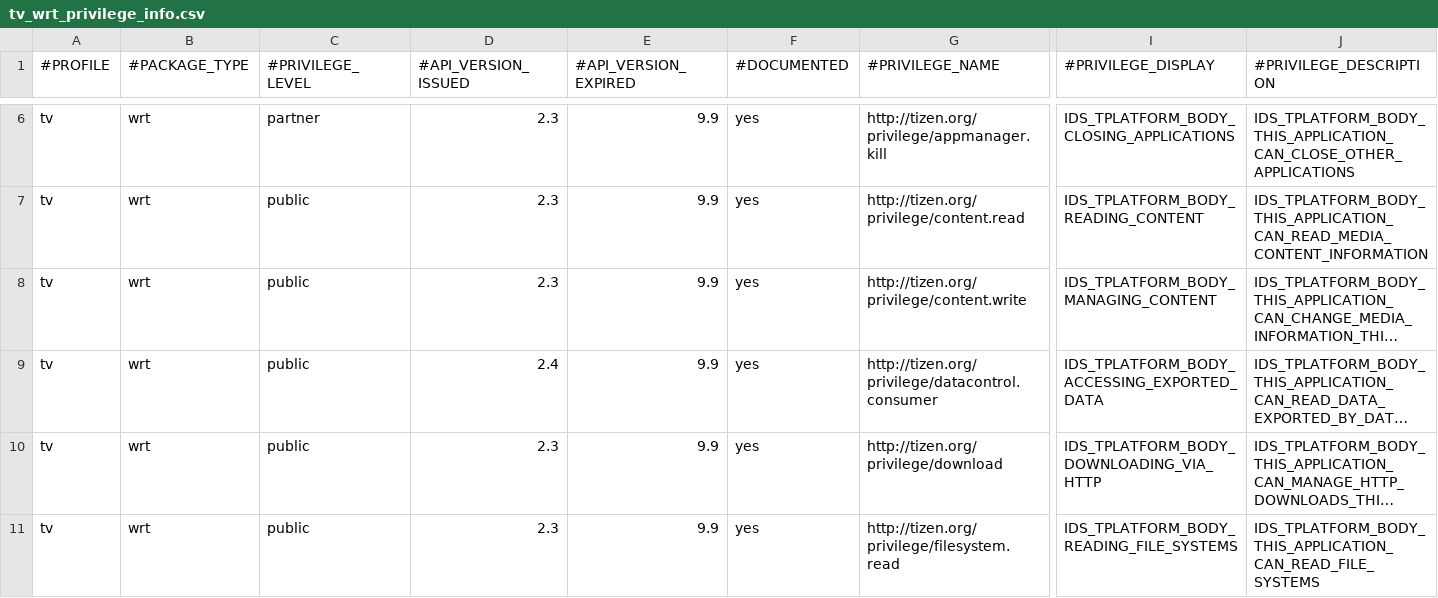
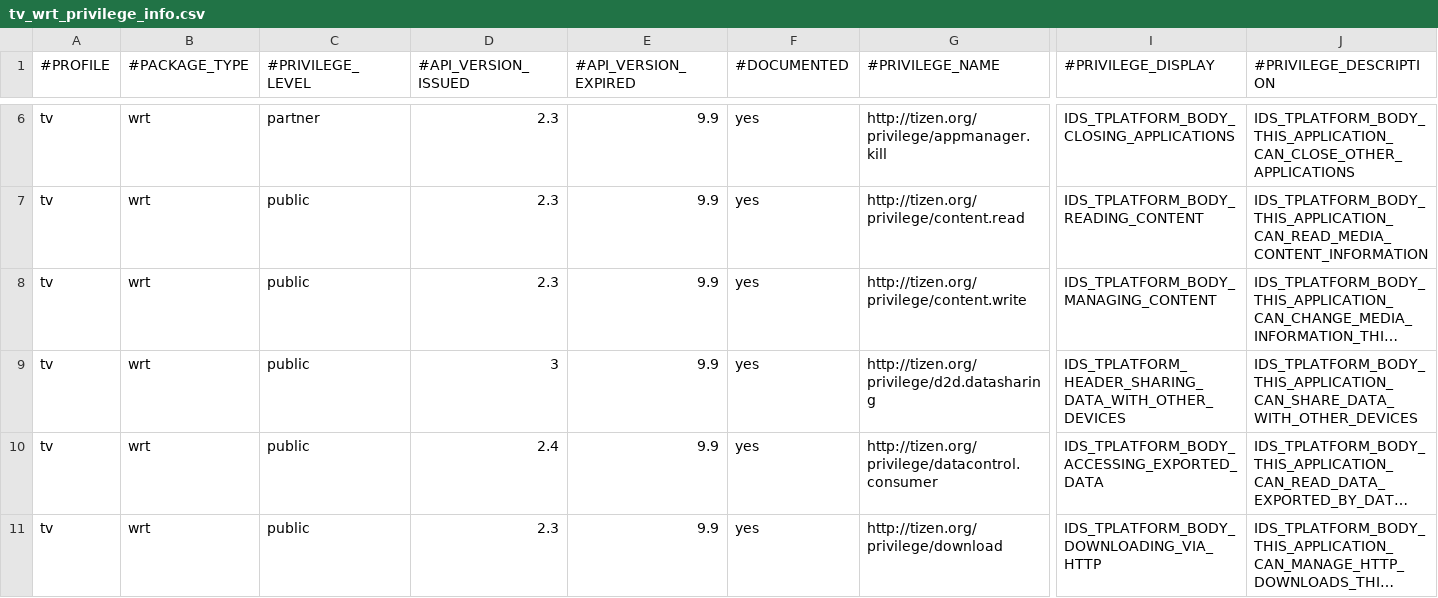
Before and after one commit to tizenorg/platform.core.security.privilege-checker, a CSV file: capi/res/dbspace/tv_wrt_privilege_info.csv, drawn as a sheet; only a part is shown, gaps mark what is left out; the shorter side is filled out with more unchanged rows; long unchanged cells end in …; rows hold the shown columns only; the diff names each change by its address in the sheet, - before the commit and + after, or states it on an @@ line.

Commit message:
Add missing privilege: Add web d2d.datasharing privilege to tv profile
Change-Id: Id91475043754cfe6890d5cf4277dfe5233cdb1af
Signed-off-by: Yunjin Lee <yunjin-.lee@samsung.com>

```diff
--- a/capi/res/dbspace/tv_wrt_privilege_info.csv
+++ b/capi/res/dbspace/tv_wrt_privilege_info.csv
+row 9: tv | wrt | public | 3 | 9.9 | yes | http://tizen.org/privilege/d2d.datasharing | IDS_TPLATFORM_HEADER_SHARING_DATA_WITH_OTHER_DEVICES | IDS_TPLATFORM_BODY_THIS_APPLICATION_CAN_SHARE_DATA_WITH_OTHER_DEVICES
```
Also changed, not shown: capi/res/dbspace/tv_wrt_privilege_mapping.csv.
